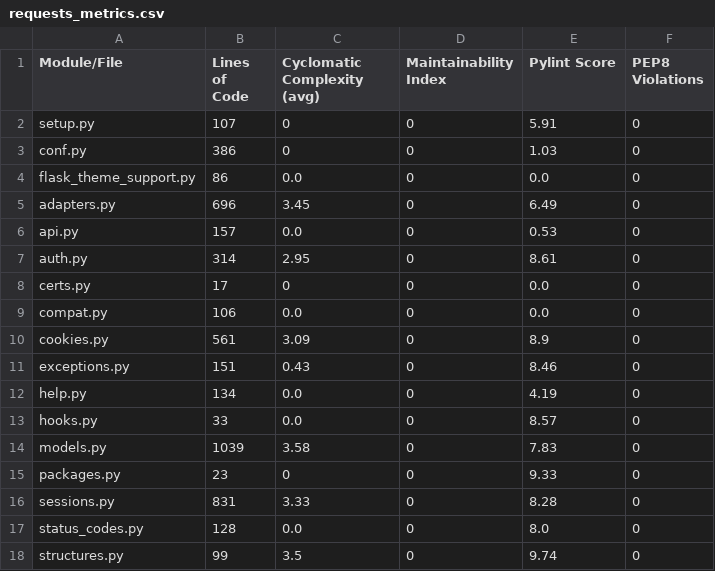
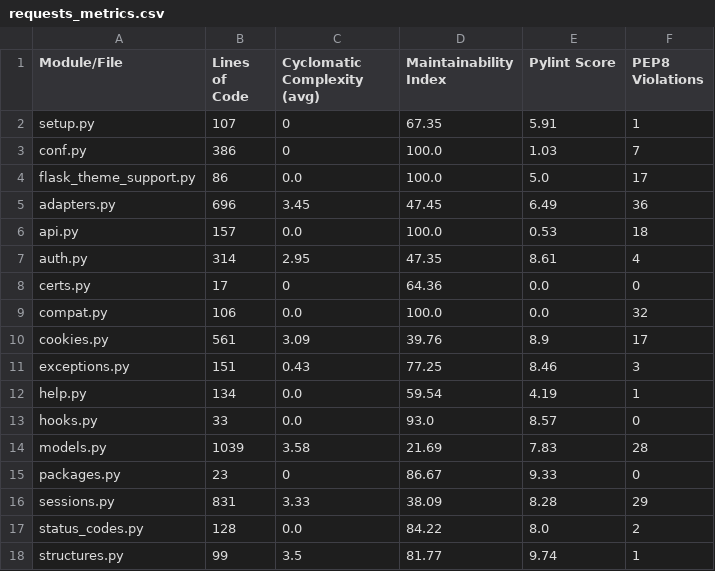
Before and after one commit to BashirAdam/Static-Analysis-of-Code-Quality-in-Open-Source-Python-Projects, a CSV file: requests_metrics.csv, drawn as a sheet; only a part is shown; the diff covers the shown part only.

```diff
--- a/requests_metrics.csv
+++ b/requests_metrics.csv
@@ -1,18 +1,18 @@
 Module/File,Lines of Code,Cyclomatic Complexity (avg),Maintainability Index,Pylint Score,PEP8 Violations
-setup.py,107,0,0,5.91,0
-conf.py,386,0,0,1.03,0
-flask_theme_support.py,86,0.0,0,0.0,0
-adapters.py,696,3.45,0,6.49,0
-api.py,157,0.0,0,0.53,0
-auth.py,314,2.95,0,8.61,0
-certs.py,17,0,0,0.0,0
-compat.py,106,0.0,0,0.0,0
-cookies.py,561,3.09,0,8.9,0
-exceptions.py,151,0.43,0,8.46,0
-help.py,134,0.0,0,4.19,0
-hooks.py,33,0.0,0,8.57,0
-models.py,1039,3.58,0,7.83,0
-packages.py,23,0,0,9.33,0
-sessions.py,831,3.33,0,8.28,0
-status_codes.py,128,0.0,0,8.0,0
-structures.py,99,3.5,0,9.74,0
+setup.py,107,0,67.35,5.91,1
+conf.py,386,0,100.0,1.03,7
+flask_theme_support.py,86,0.0,100.0,5.0,17
+adapters.py,696,3.45,47.45,6.49,36
+api.py,157,0.0,100.0,0.53,18
+auth.py,314,2.95,47.35,8.61,4
+certs.py,17,0,64.36,0.0,0
+compat.py,106,0.0,100.0,0.0,32
+cookies.py,561,3.09,39.76,8.9,17
+exceptions.py,151,0.43,77.25,8.46,3
+help.py,134,0.0,59.54,4.19,1
+hooks.py,33,0.0,93.0,8.57,0
+models.py,1039,3.58,21.69,7.83,28
+packages.py,23,0,86.67,9.33,0
+sessions.py,831,3.33,38.09,8.28,29
+status_codes.py,128,0.0,84.22,8.0,2
+structures.py,99,3.5,81.77,9.74,1
```
Also changed, not shown: 38 edited cells elsewhere in this file, BeautifulSoup4_metrics.csv, 1 other file.
